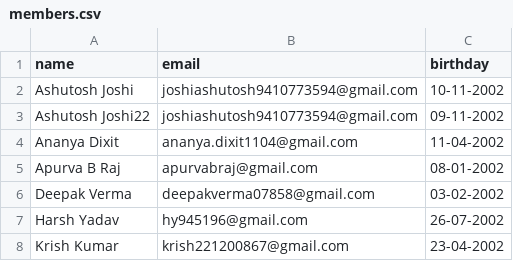
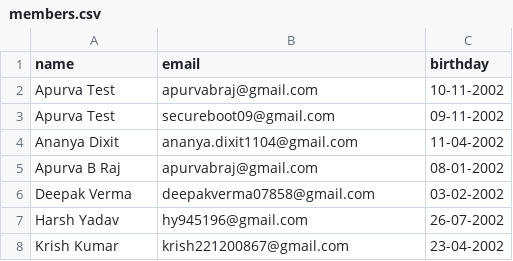
Before and after one commit to Ap00rvx/birthdayCOE, a CSV file: public/members.csv, drawn as a sheet; only a part is shown.

```diff
--- a/public/members.csv
+++ b/public/members.csv
@@ -1,4 +1,4 @@
 name,email,birthday
-Ashutosh Joshi,joshiashutosh9410773594@gmail.com,10-11-2002
-Ashutosh Joshi22,joshiashutosh9410773594@gmail.com,09-11-2002
+Apurva Test,apurvabraj@gmail.com,10-11-2002
+Apurva Test,secureboot09@gmail.com,09-11-2002
 Ananya Dixit,ananya.dixit1104@gmail.com,11-04-2002
```
Also changed, not shown: 1 other file.
